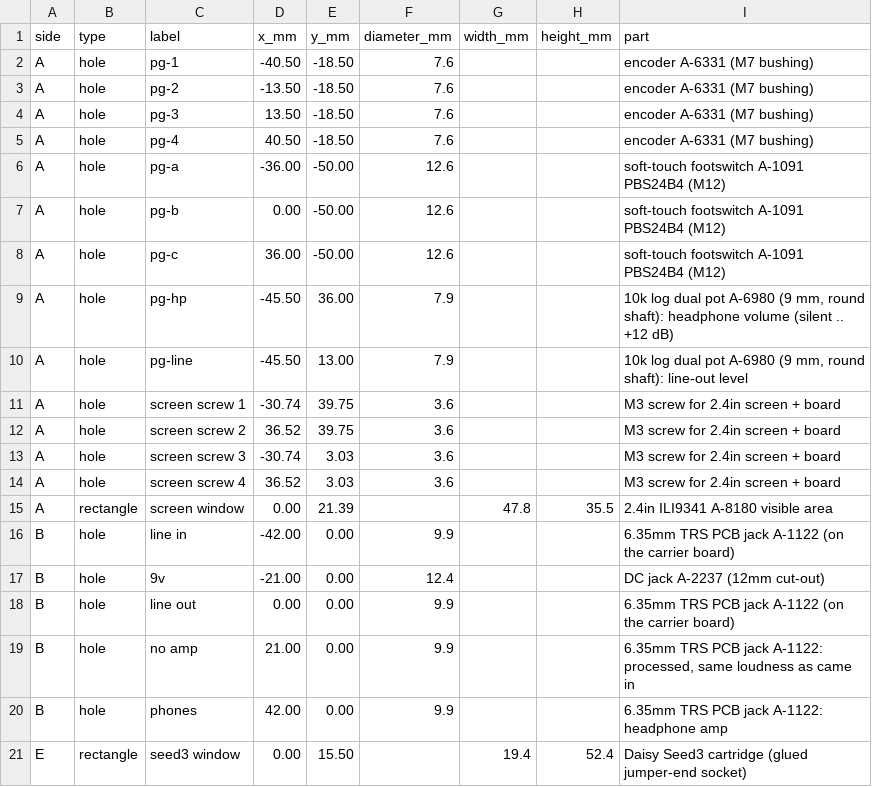
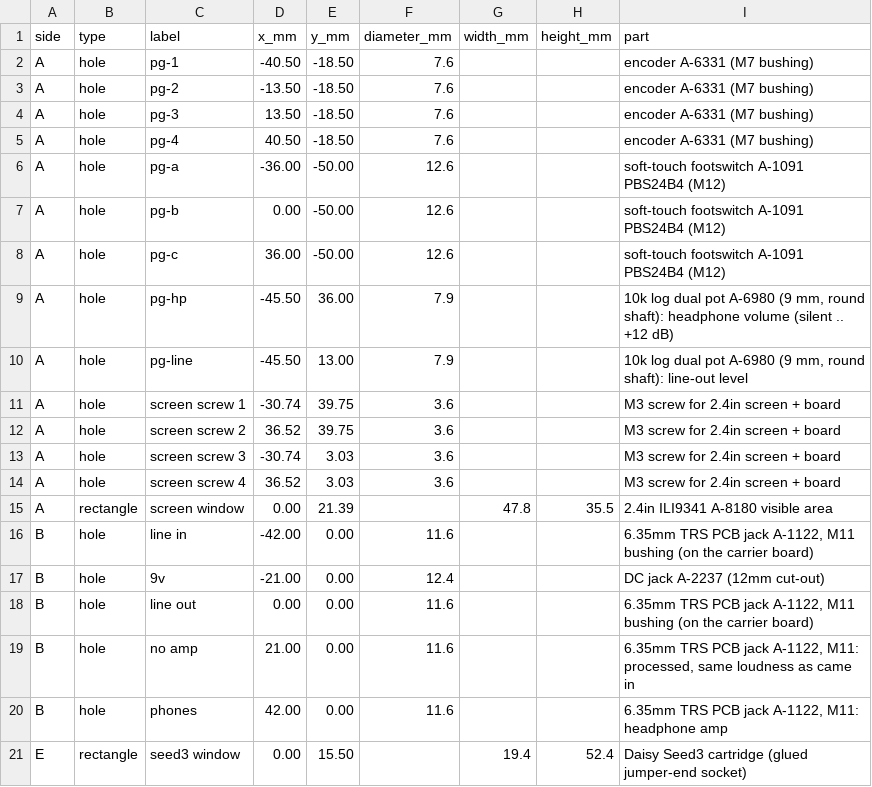
Before and after one commit to thenameiscobmarley/pg-1-pedal, a CSV file: PG-Pedal-1/03-Drill-Template/tayda-drill-holes.csv, drawn as a sheet.

```diff
--- a/PG-Pedal-1/03-Drill-Template/tayda-drill-holes.csv
+++ b/PG-Pedal-1/03-Drill-Template/tayda-drill-holes.csv
@@ -15,7 +15,7 @@ A,hole,screen screw 4,36.52,3.03,3.6,,,M3 screw for 2.4in screen + board
 A,rectangle,screen window,0.00,21.39,,47.8,35.5,2.4in ILI9341 A-8180 visible area
-B,hole,line in,-42.00,0.00,9.9,,,6.35mm TRS PCB jack A-1122 (on the carrier board)
+B,hole,line in,-42.00,0.00,11.6,,,"6.35mm TRS PCB jack A-1122, M11 bushing (on the carrier board)"
 B,hole,9v,-21.00,0.00,12.4,,,DC jack A-2237 (12mm cut-out)
-B,hole,line out,0.00,0.00,9.9,,,6.35mm TRS PCB jack A-1122 (on the carrier board)
-B,hole,no amp,21.00,0.00,9.9,,,"6.35mm TRS PCB jack A-1122: processed, same loudness as came in"
-B,hole,phones,42.00,0.00,9.9,,,6.35mm TRS PCB jack A-1122: headphone amp
+B,hole,line out,0.00,0.00,11.6,,,"6.35mm TRS PCB jack A-1122, M11 bushing (on the carrier board)"
+B,hole,no amp,21.00,0.00,11.6,,,"6.35mm TRS PCB jack A-1122, M11: processed, same loudness as came in"
+B,hole,phones,42.00,0.00,11.6,,,"6.35mm TRS PCB jack A-1122, M11: headphone amp"
 E,rectangle,seed3 window,0.00,15.50,,19.4,52.4,Daisy Seed3 cartridge (glued jumper-end socket)
```
Also changed, not shown: 15 other files.
